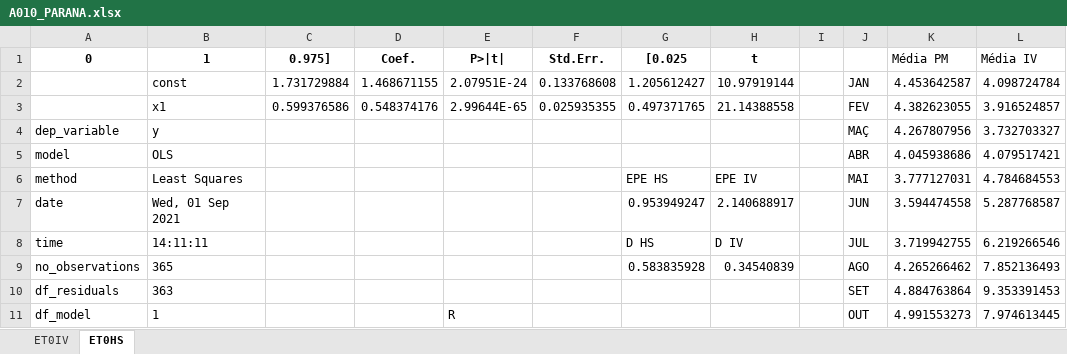
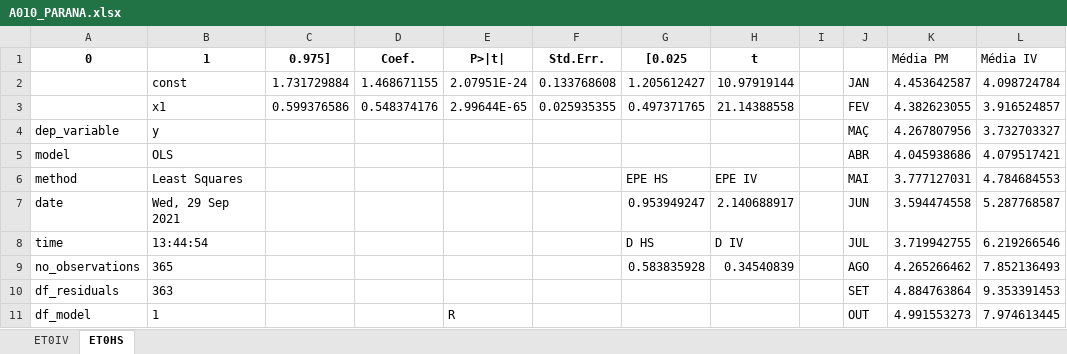
Before and after one commit to Julio-Cezar-Candido/Base-Atlas-Digital-ET0, an Excel workbook: Projeto PIBITI/Resultados Analise/medias finais/A010_PARANA.xlsx, sheet ET0HS, drawn as a sheet; only a part is shown; values as stored, in another font and other column widths than the file's, no borders; the diff names each change by its address in the sheet, - before the commit and + after, or states it on an @@ line.

Commit message:
Verificando se script "analise estat..." está okay

```diff
--- a/Projeto PIBITI/Resultados Analise/medias finais/A010_PARANA.xlsx (sheet ET0HS)
+++ b/Projeto PIBITI/Resultados Analise/medias finais/A010_PARANA.xlsx (sheet ET0HS)
-B7 (1): Wed, 01 Sep 2021
+B7 (1): Wed, 29 Sep 2021
-B8 (1): 14:11:11
+B8 (1): 13:44:54
```
Also changed, not shown: sheet ET0IV, Projeto PIBITI/Resultados Analise/medias finais/A009_PALMAS.xlsx, Projeto PIBITI/Resultados Analise/medias finais/A018_PEIXE.xlsx, 20 other files.
